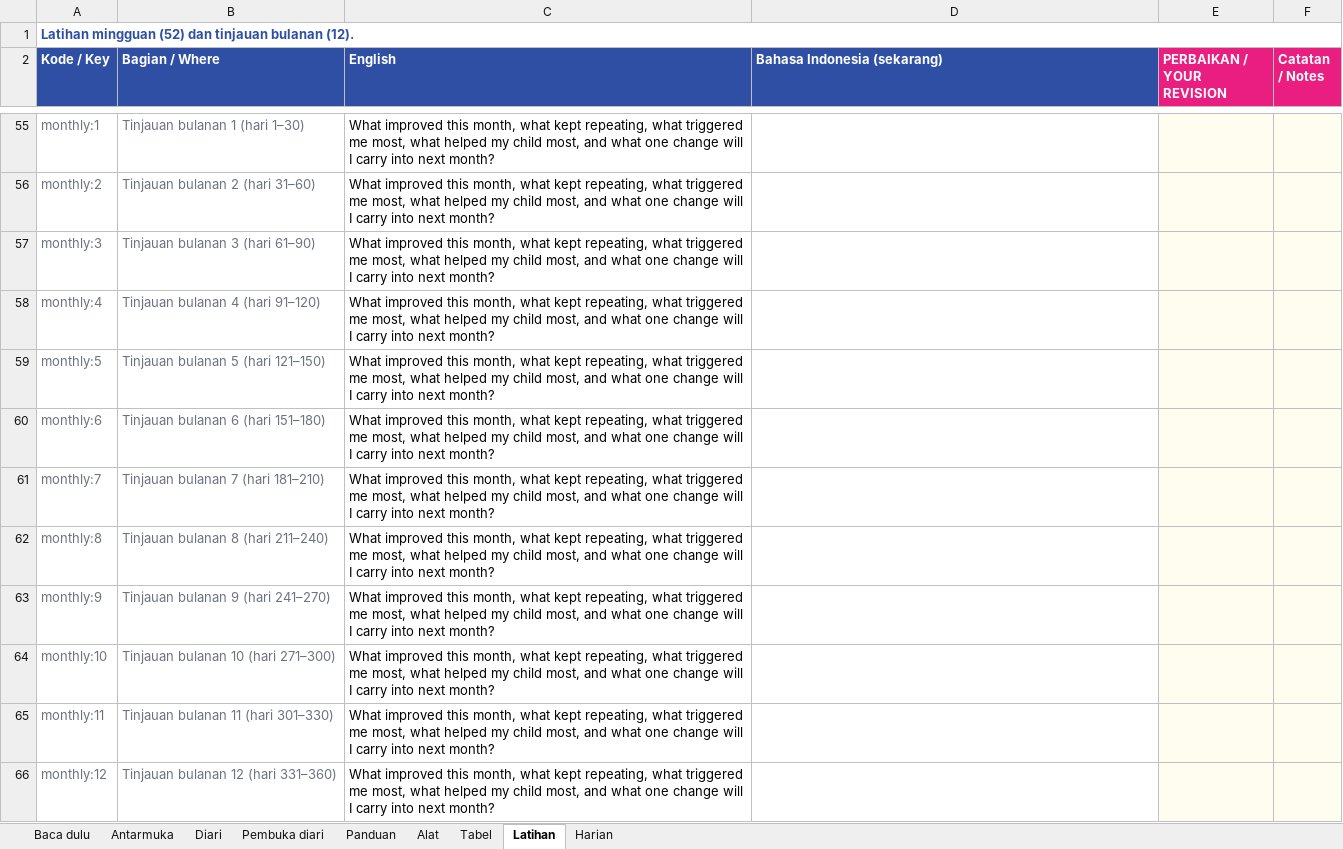
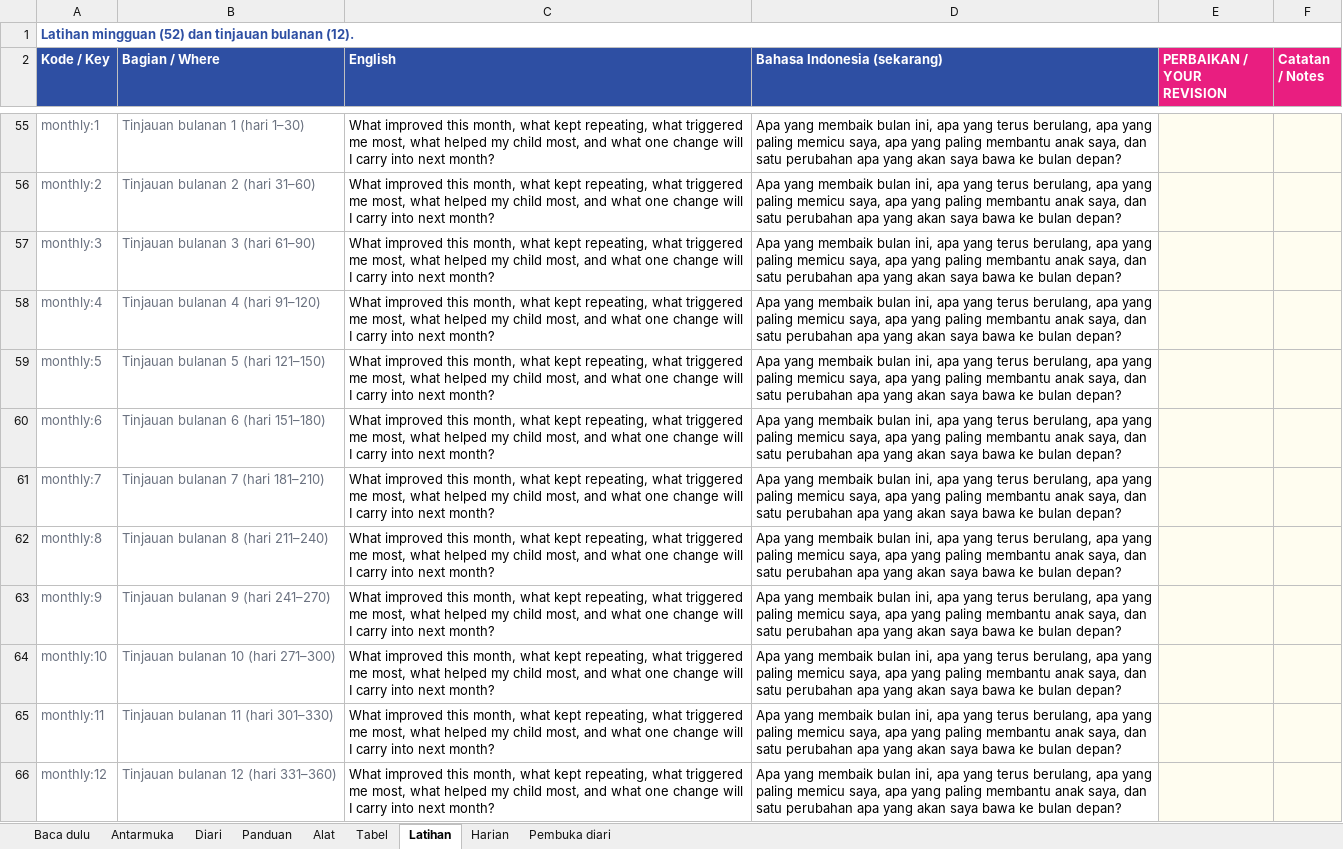
Before and after one commit to bizprop-dvd/Ceria, an Excel workbook: content/_source/out/Ceria_review_EN_ID.xlsx, sheet Latihan, drawn as a sheet; only a part is shown, gaps mark what is left out; values as stored, in another font and other column widths than the file's, no borders; the diff covers the shown part only; the diff names each change by its address in the sheet, - before the commit and + after, or states it on an @@ line.

```diff
--- a/content/_source/out/Ceria_review_EN_ID.xlsx (sheet Latihan)
+++ b/content/_source/out/Ceria_review_EN_ID.xlsx (sheet Latihan)
@@ sheet tab order changed: Baca dulu | Antarmuka | Diari | Panduan | Alat | Tabel | Latihan | Harian | Pembuka diari @@
-D55:D66 (Bahasa Indonesia (sekarang)): (empty)
+D55:D66 (Bahasa Indonesia (sekarang)): Apa yang membaik bulan ini, apa yang terus berulang, apa yang paling memicu saya, apa yang paling membantu anak saya, dan satu perubahan apa yang akan saya bawa ke bulan depan?
```
Also changed, not shown: 52 edited cells elsewhere in this sheet, sheet Baca dulu, 4 other files.
